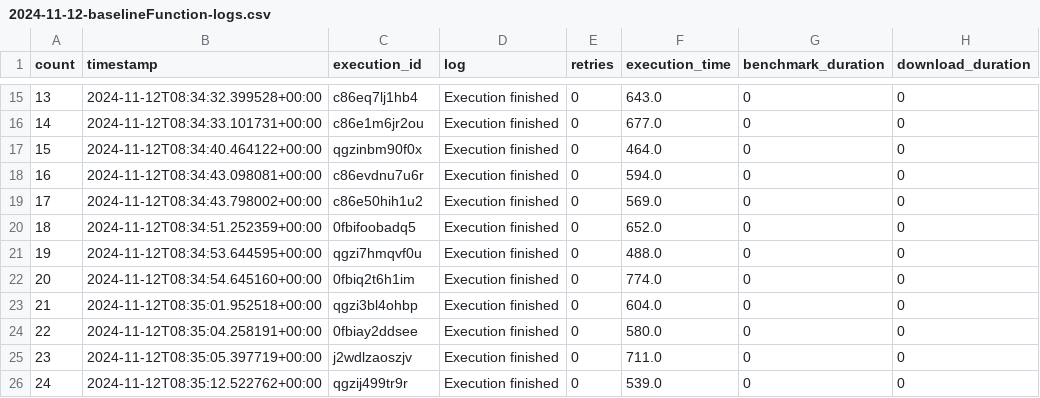
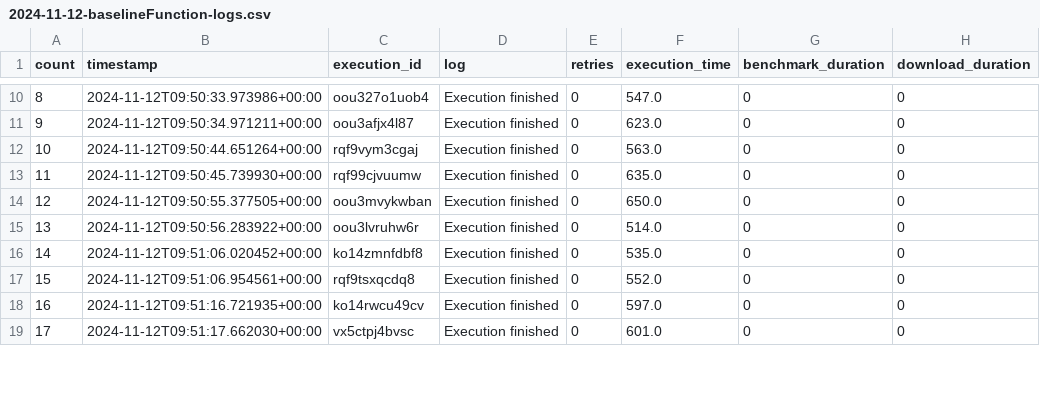
Before and after one commit to nilshoeller/minos, a CSV file: jupyter/logs_archive/2024-11-12-baselineFunction-logs.csv, drawn as a sheet; only a part is shown, gaps mark what is left out; removed rows and columns are numbered as before the commit, all else as after; the diff covers the shown part only; the diff names each change by its address in the sheet, - before the commit and + after, or states it on an @@ line.

```diff
--- a/jupyter/logs_archive/2024-11-12-baselineFunction-logs.csv
+++ b/jupyter/logs_archive/2024-11-12-baselineFunction-logs.csv
@@ column A (count) renumbered from row 2 down @@
-B10 (timestamp): 2024-11-12T08:34:32.399528+00:00
+B10 (timestamp): 2024-11-12T09:50:33.973986+00:00
-C10 (execution_id): c86eq7lj1hb4
+C10 (execution_id): oou327o1uob4
-F10 (execution_time): 643.0
+F10 (execution_time): 547.0
-B11 (timestamp): 2024-11-12T08:34:33.101731+00:00
+B11 (timestamp): 2024-11-12T09:50:34.971211+00:00
-C11 (execution_id): c86e1m6jr2ou
+C11 (execution_id): oou3afjx4l87
-F11 (execution_time): 677.0
+F11 (execution_time): 623.0
-B12 (timestamp): 2024-11-12T08:34:40.464122+00:00
+B12 (timestamp): 2024-11-12T09:50:44.651264+00:00
-C12 (execution_id): qgzinbm90f0x
+C12 (execution_id): rqf9vym3cgaj
-F12 (execution_time): 464.0
+F12 (execution_time): 563.0
-B13 (timestamp): 2024-11-12T08:34:43.098081+00:00
+B13 (timestamp): 2024-11-12T09:50:45.739930+00:00
-C13 (execution_id): c86evdnu7u6r
+C13 (execution_id): rqf99cjvuumw
-F13 (execution_time): 594.0
+F13 (execution_time): 635.0
-row 19: 17 | 2024-11-12T08:34:43.798002+00:00 | c86e50hih1u2 | Execution finished | 0 | 569.0 | 0 | 0
-B14 (timestamp): 2024-11-12T08:34:51.252359+00:00
+B14 (timestamp): 2024-11-12T09:50:55.377505+00:00
-C14 (execution_id): 0fbifoobadq5
+C14 (execution_id): oou3mvykwban
-F14 (execution_time): 652.0
+F14 (execution_time): 650.0
-B15 (timestamp): 2024-11-12T08:34:53.644595+00:00
+B15 (timestamp): 2024-11-12T09:50:56.283922+00:00
-C15 (execution_id): qgzi7hmqvf0u
+C15 (execution_id): oou3lvruhw6r
-F15 (execution_time): 488.0
+F15 (execution_time): 514.0
-B16 (timestamp): 2024-11-12T08:34:54.645160+00:00
+B16 (timestamp): 2024-11-12T09:51:06.020452+00:00
-C16 (execution_id): 0fbiq2t6h1im
+C16 (execution_id): ko14zmnfdbf8
-F16 (execution_time): 774.0
+F16 (execution_time): 535.0
-row 23: 21 | 2024-11-12T08:35:01.952518+00:00 | qgzi3bl4ohbp | Execution finished | 0 | 604.0 | 0 | 0
-B17 (timestamp): 2024-11-12T08:35:04.258191+00:00
+B17 (timestamp): 2024-11-12T09:51:06.954561+00:00
-C17 (execution_id): 0fbiay2ddsee
+C17 (execution_id): rqf9tsxqcdq8
-F17 (execution_time): 580.0
+F17 (execution_time): 552.0
-B18 (timestamp): 2024-11-12T08:35:05.397719+00:00
+B18 (timestamp): 2024-11-12T09:51:16.721935+00:00
-C18 (execution_id): j2wdlzaoszjv
+C18 (execution_id): ko14rwcu49cv
-F18 (execution_time): 711.0
+F18 (execution_time): 597.0
-B19 (timestamp): 2024-11-12T08:35:12.522762+00:00
+B19 (timestamp): 2024-11-12T09:51:17.662030+00:00
-C19 (execution_id): qgzij499tr9r
+C19 (execution_id): vx5ctpj4bvsc
-F19 (execution_time): 539.0
+F19 (execution_time): 601.0
```
Also changed, not shown: 10 removed rows and 39 edited cells elsewhere in this file, jupyter/logs_archive/2024-11-12-optimizedFunction-logs.csv, 3 other files.
